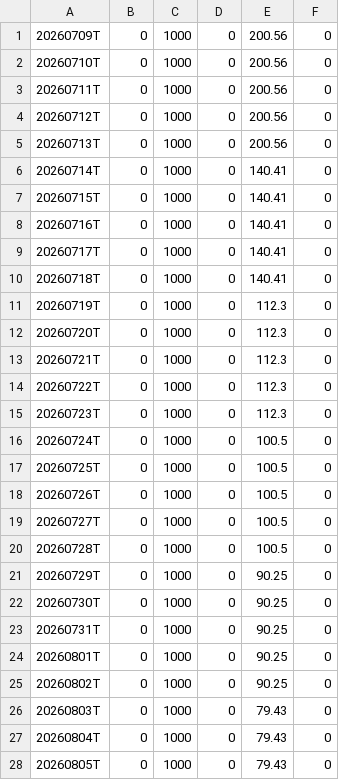
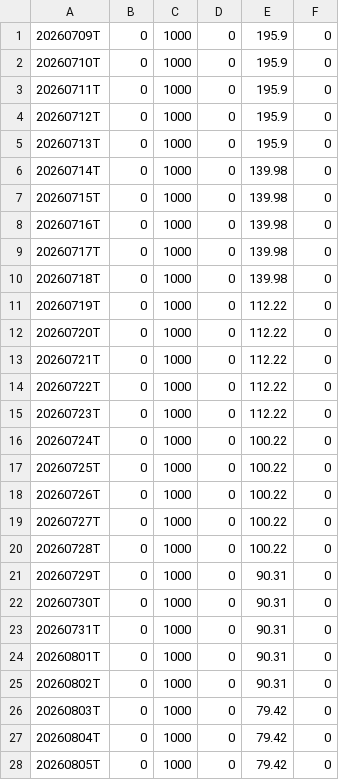
Before and after one commit to khrameshfi/RSind, a CSV file: output/RSRATING.csv, drawn as a sheet; only a part is shown; the diff covers the shown part only.

```diff
--- a/output/RSRATING.csv
+++ b/output/RSRATING.csv
@@ -1,28 +1,28 @@
-20260709T,0,1000,0,200.56,0
-20260710T,0,1000,0,200.56,0
-20260711T,0,1000,0,200.56,0
-20260712T,0,1000,0,200.56,0
-20260713T,0,1000,0,200.56,0
-20260714T,0,1000,0,140.41,0
-20260715T,0,1000,0,140.41,0
-20260716T,0,1000,0,140.41,0
-20260717T,0,1000,0,140.41,0
-20260718T,0,1000,0,140.41,0
-20260719T,0,1000,0,112.3,0
-20260720T,0,1000,0,112.3,0
-20260721T,0,1000,0,112.3,0
-20260722T,0,1000,0,112.3,0
-20260723T,0,1000,0,112.3,0
-20260724T,0,1000,0,100.5,0
-20260725T,0,1000,0,100.5,0
-20260726T,0,1000,0,100.5,0
-20260727T,0,1000,0,100.5,0
-20260728T,0,1000,0,100.5,0
-20260729T,0,1000,0,90.25,0
-20260730T,0,1000,0,90.25,0
-20260731T,0,1000,0,90.25,0
-20260801T,0,1000,0,90.25,0
-20260802T,0,1000,0,90.25,0
-20260803T,0,1000,0,79.43,0
-20260804T,0,1000,0,79.43,0
-20260805T,0,1000,0,79.43,0
+20260709T,0,1000,0,195.9,0
+20260710T,0,1000,0,195.9,0
+20260711T,0,1000,0,195.9,0
+20260712T,0,1000,0,195.9,0
+20260713T,0,1000,0,195.9,0
+20260714T,0,1000,0,139.98,0
+20260715T,0,1000,0,139.98,0
+20260716T,0,1000,0,139.98,0
+20260717T,0,1000,0,139.98,0
+20260718T,0,1000,0,139.98,0
+20260719T,0,1000,0,112.22,0
+20260720T,0,1000,0,112.22,0
+20260721T,0,1000,0,112.22,0
+20260722T,0,1000,0,112.22,0
+20260723T,0,1000,0,112.22,0
+20260724T,0,1000,0,100.22,0
+20260725T,0,1000,0,100.22,0
+20260726T,0,1000,0,100.22,0
+20260727T,0,1000,0,100.22,0
+20260728T,0,1000,0,100.22,0
+20260729T,0,1000,0,90.31,0
+20260730T,0,1000,0,90.31,0
+20260731T,0,1000,0,90.31,0
+20260801T,0,1000,0,90.31,0
+20260802T,0,1000,0,90.31,0
+20260803T,0,1000,0,79.42,0
+20260804T,0,1000,0,79.42,0
+20260805T,0,1000,0,79.42,0
```
Also changed, not shown: 7 edited cells elsewhere in this file, output/rs_stocks.csv, 27 other files.
